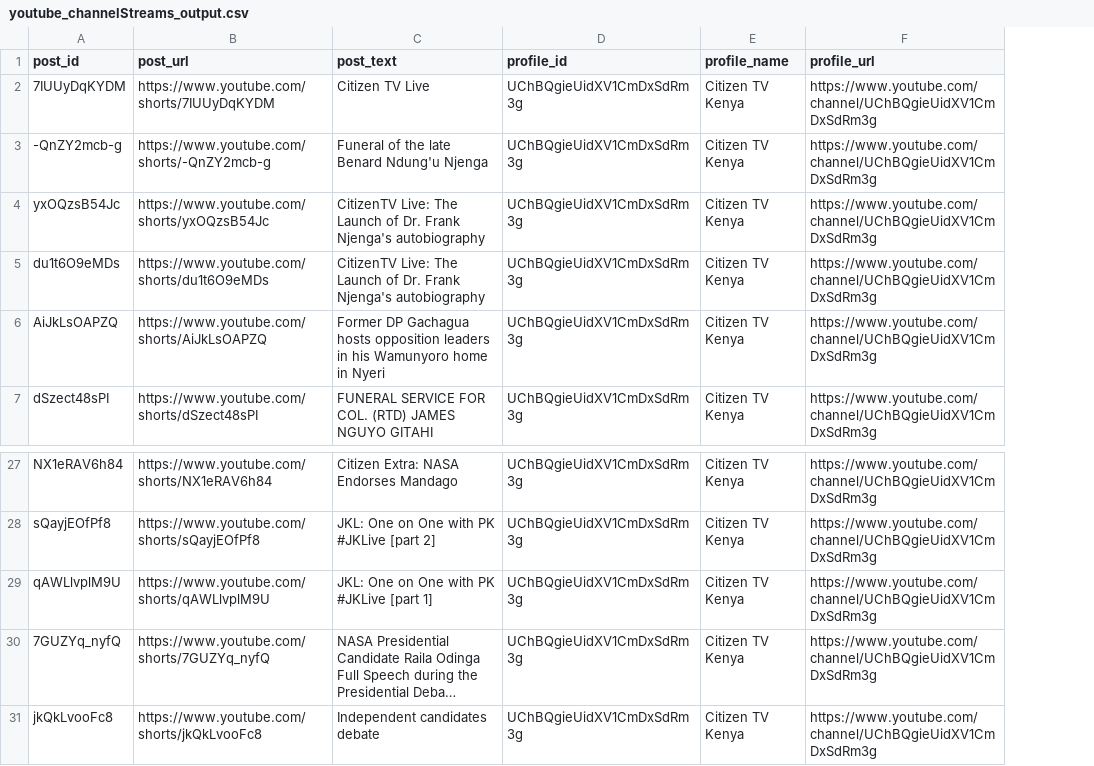
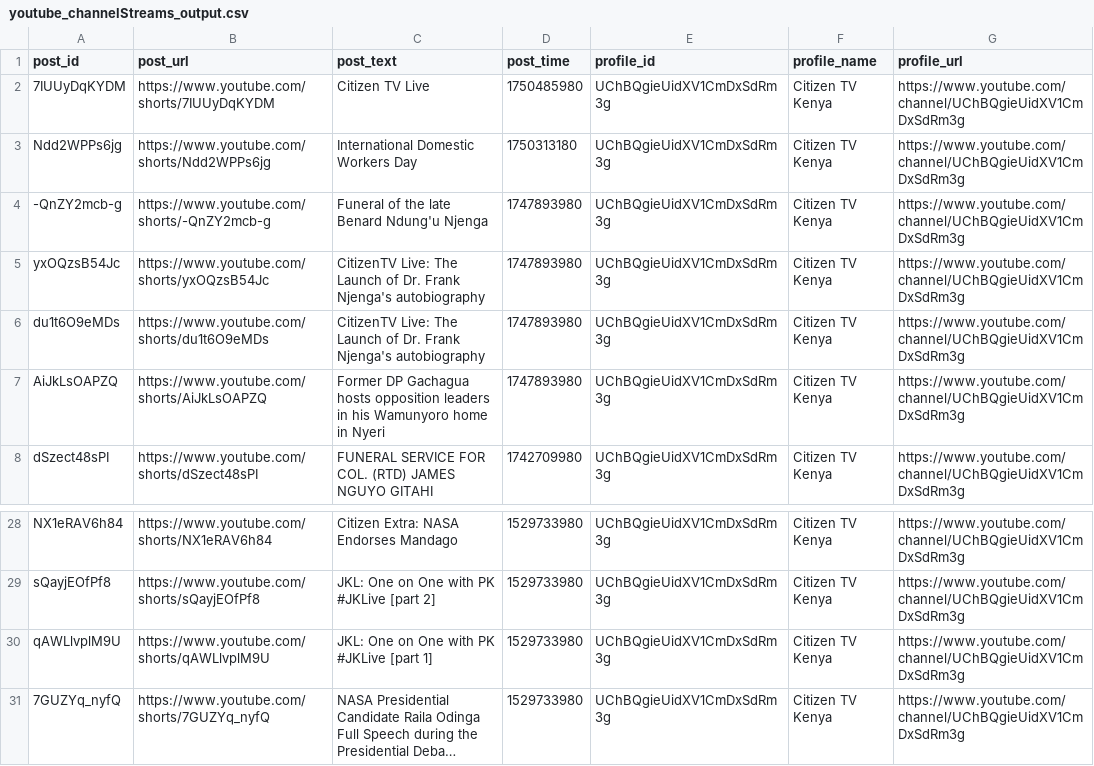
Before and after one commit to Tausifali2000/api_scripts, a CSV file: youtube/channelStreams/youtube_channelStreams_output/youtube_channelStreams_output.csv, drawn as a sheet; only a part is shown, gaps mark what is left out; long unchanged cells end in …; removed rows and columns are numbered as before the commit, all else as after; the diff names each change by its address in the sheet, - before the commit and + after, or states it on an @@ line.

Commit message:
added TIme in streams

```diff
--- a/youtube/channelStreams/youtube_channelStreams_output/youtube_channelStreams_output.csv
+++ b/youtube/channelStreams/youtube_channelStreams_output/youtube_channelStreams_output.csv
+column D (post_time), row 2: 1750485980; rows 4-8: 1747893980 | 1747893980 | 1747893980 | 1747893980 | 1742709980; rows 28-31: all 1529733980
+row 3: Ndd2WPPs6jg | https://www.youtube.com/shorts/Ndd2WPPs6jg | International Domestic Workers Day | 1750313180 | UChBQgieUidXV1CmDxSdRm3g | Citizen TV Kenya | https://www.youtube.com/channel/UChBQgieUidXV1CmDxSdRm3g
-row 31: jkQkLvooFc8 | https://www.youtube.com/shorts/jkQkLvooFc8 | Independent candidates debate | UChBQgieUidXV1CmDxSdRm3g | Citizen TV Kenya | https://www.youtube.com/channel/UChBQgieUidXV1CmDxSdRm3g
```
Also changed, not shown: 1 other file.
